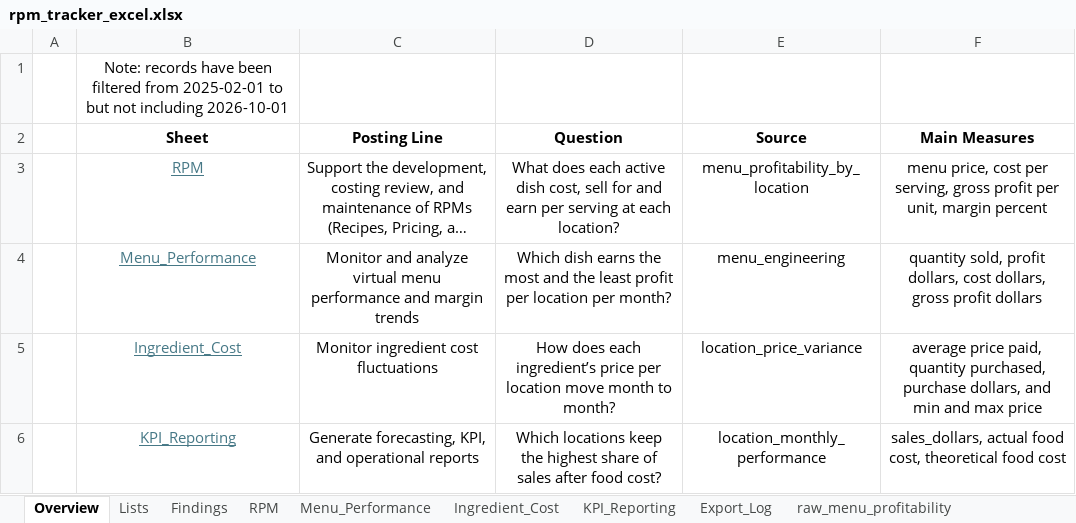
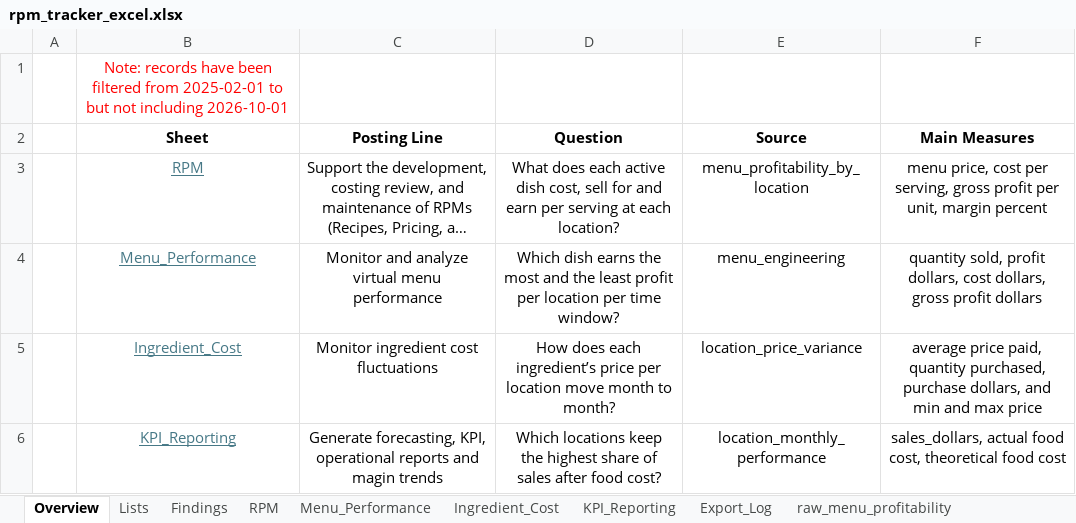
Before and after one commit to mcovelli/rpm_tracker, an Excel workbook: docs/excel/rpm_tracker_excel.xlsx, sheet Overview, drawn as a sheet; long unchanged cells end in …; values as stored, in another font and other column widths than the file's, no borders; the diff names each change by its address in the sheet, - before the commit and + after, or states it on an @@ line.

Commit message:
Added Menu item Margin Trends table and chart to Menu_Performance. Updated Findings to include location names instead of location ids. Indicated in findings that the shortfall excludes Downtown NYC

```diff
--- a/docs/excel/rpm_tracker_excel.xlsx (sheet Overview)
+++ b/docs/excel/rpm_tracker_excel.xlsx (sheet Overview)
-B1 text colour: black
+B1 text colour: #FF0000
-C4 (Posting Line): …menu performance and margin trends
+C4 (Posting Line): …menu performance
-D4 (Question): …location per month?
+D4 (Question): …location per time window?
-C6 (Posting Line): …forecasting, KPI, and operational reports
+C6 (Posting Line): …forecasting, KPI, operational reports and magin trends
```
Also changed, not shown: sheet Menu_Performance, sheet Findings, formulas that keep their value, charts or pictures.
